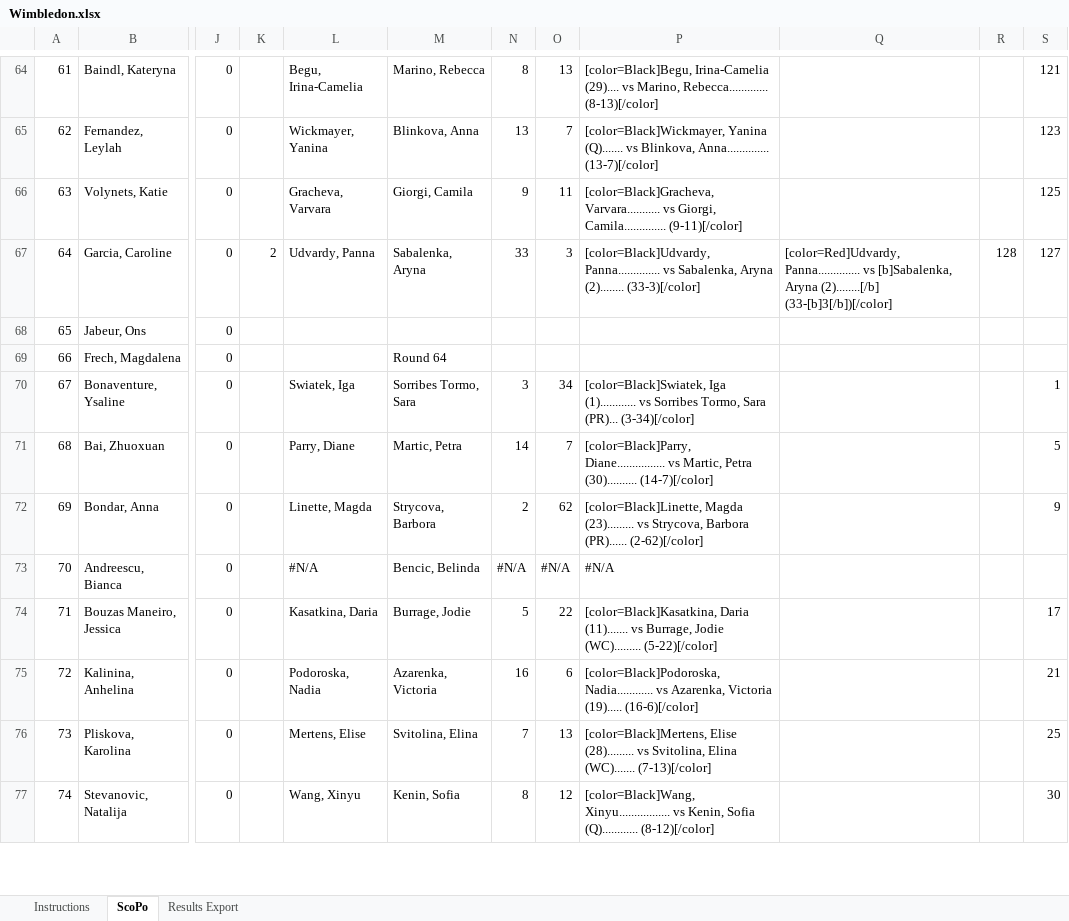
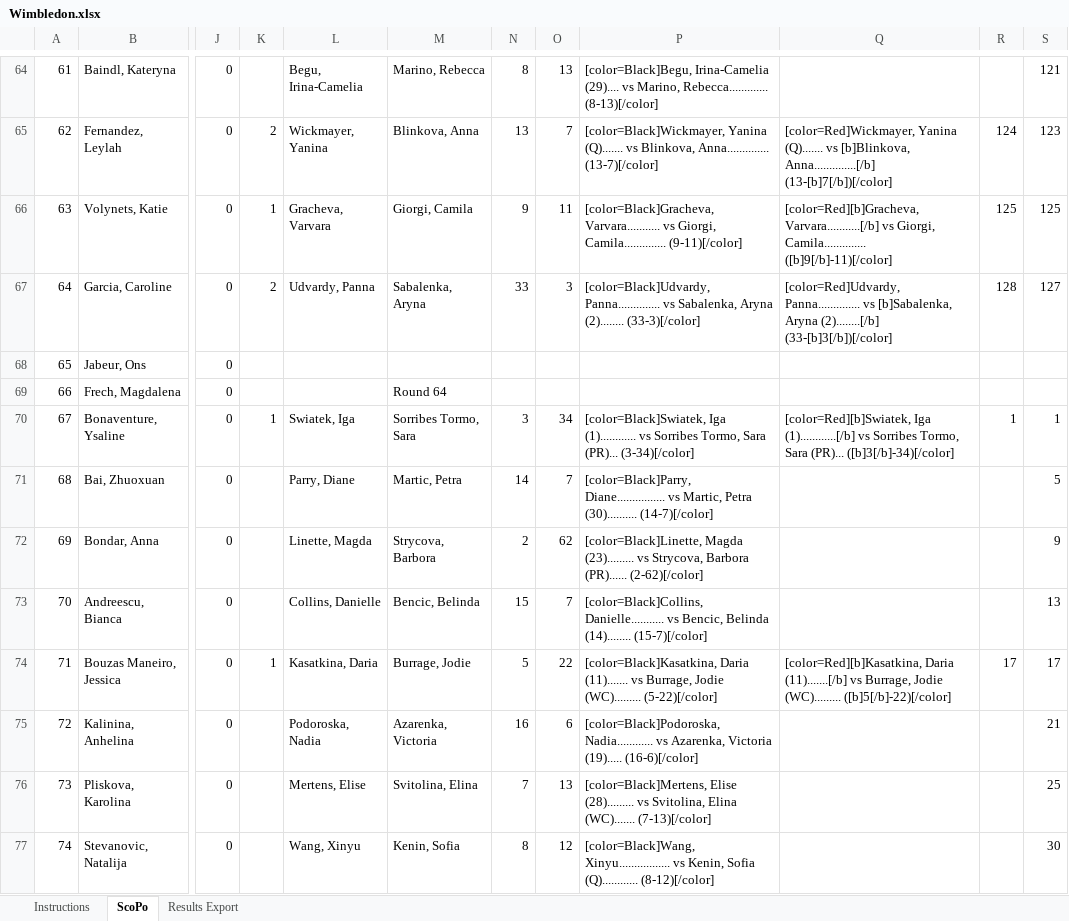
Before and after one commit to Kal-HuN/PAW, an Excel workbook: examples/Wimbledon.xlsx, sheet ScoPo, drawn as a sheet; only a part is shown, gaps mark what is left out; values as stored, in another font and other column widths than the file's, no cell formats; the diff covers the shown part only; the diff names each change by its address in the sheet, - before the commit and + after, or states it on an @@ line.

```diff
--- a/examples/Wimbledon.xlsx (sheet ScoPo)
+++ b/examples/Wimbledon.xlsx (sheet ScoPo)
-K65: (empty)
+K65: 2
-Q65: (empty)
+Q65: [color=Red]Wickmayer, Yanina (Q)....... vs [b]Blinkova, Anna..............[/b] (13-[b]7[/b])[/color]
-R65: (empty)
+R65: 124
-K66: (empty)
+K66: 1
-Q66: (empty)
+Q66: [color=Red][b]Gracheva, Varvara...........[/b] vs Giorgi, Camila.............. ([b]9[/b]-11)[/color]
-R66: (empty)
+R66: 125
-K70: (empty)
+K70: 1
-Q70: (empty)
+Q70: [color=Red][b]Swiatek, Iga (1)............[/b] vs Sorribes Tormo, Sara (PR)... ([b]3[/b]-34)[/color]
-R70: (empty)
+R70: 1
-L73: #N/A
+L73: Collins, Danielle
-N73: #N/A
+N73: 15
-O73: #N/A
+O73: 7
-P73: #N/A
+P73: [color=Black]Collins, Danielle........... vs Bencic, Belinda (14)........ (15-7)[/color]
-S73: (empty)
+S73: 13
-K74: (empty)
+K74: 1
-Q74: (empty)
+Q74: [color=Red][b]Kasatkina, Daria (11).......[/b] vs Burrage, Jodie (WC)......... ([b]5[/b]-22)[/color]
-R74: (empty)
+R74: 17
```
Also changed, not shown: 173 edited cells elsewhere in this sheet, sheet Results Export, cell formats, formulas that keep their value.
